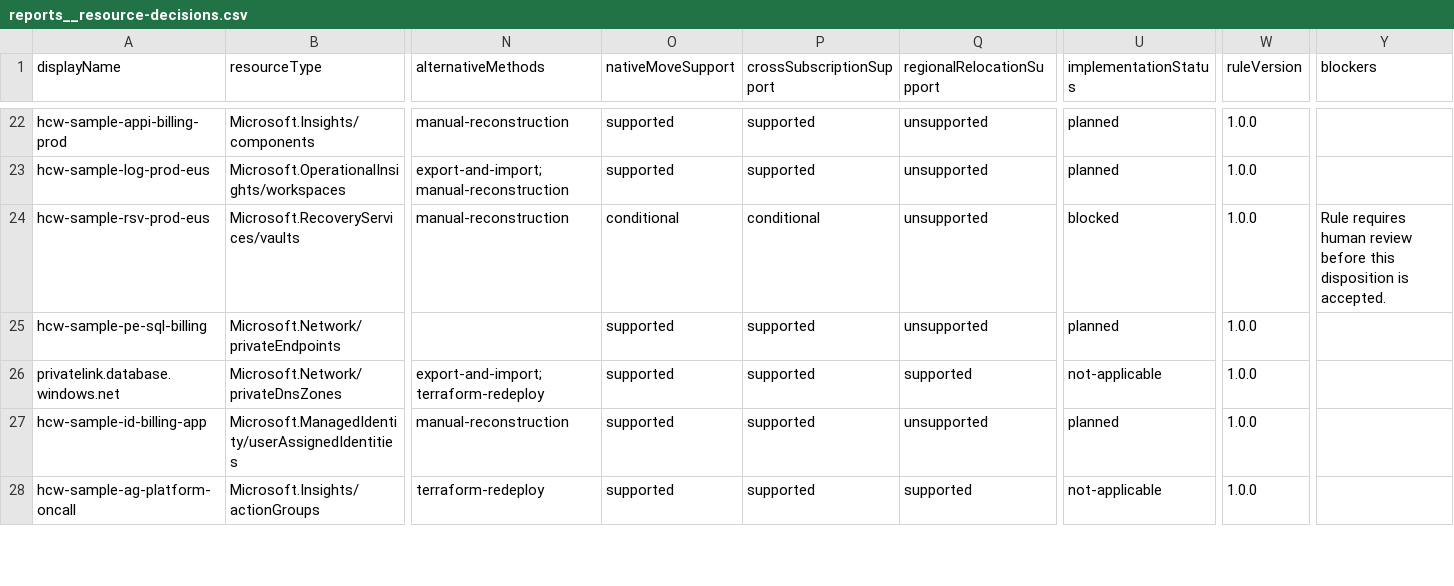
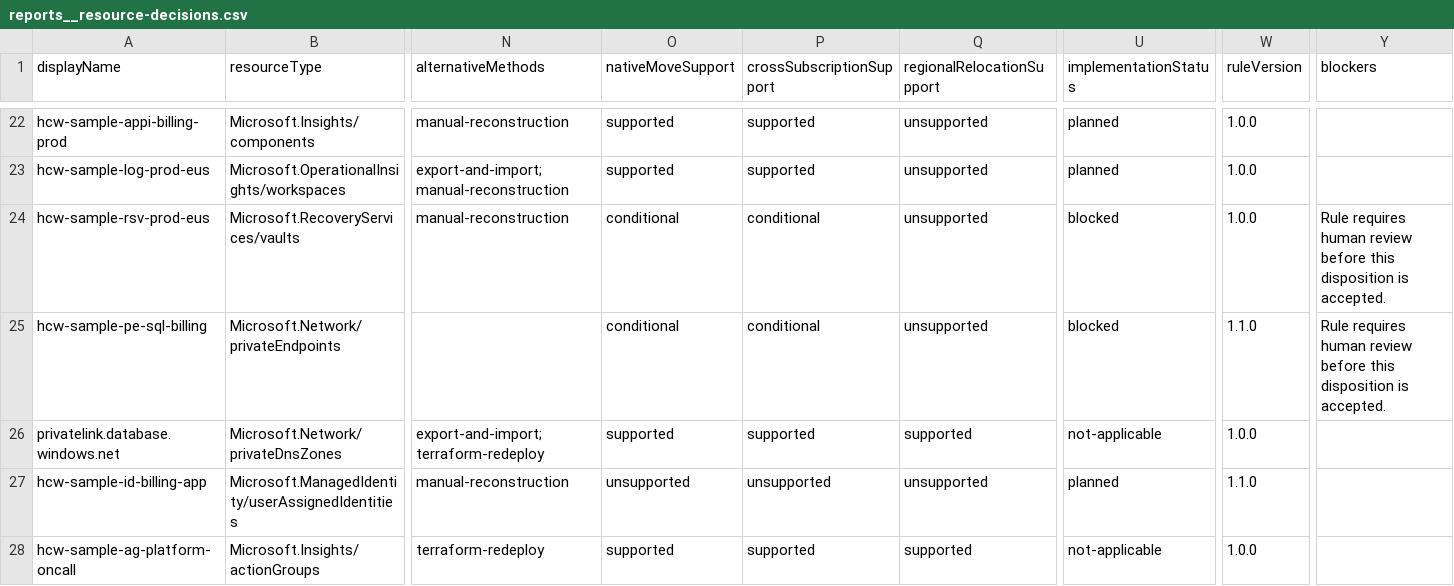
Before and after one commit to saulpatinojr/HCW-MigrateOrchestrator_App, a CSV file: samples/expected-reports/reports__resource-decisions.csv, drawn as a sheet; only a part is shown, gaps mark what is left out; the diff covers the shown part only; the diff names each change by its address in the sheet, - before the commit and + after, or states it on an @@ line.

```diff
--- a/samples/expected-reports/reports__resource-decisions.csv
+++ b/samples/expected-reports/reports__resource-decisions.csv
-O25 (nativeMoveSupport): supported
+O25 (nativeMoveSupport): conditional
-P25 (crossSubscriptionSupport): supported
+P25 (crossSubscriptionSupport): conditional
-U25 (implementationStatus): planned
+U25 (implementationStatus): blocked
-W25 (ruleVersion): 1.0.0
+W25 (ruleVersion): 1.1.0
-Y25 (blockers): (empty)
+Y25 (blockers): Rule requires human review before this disposition is accepted.
-O27 (nativeMoveSupport): supported
+O27 (nativeMoveSupport): unsupported
-P27 (crossSubscriptionSupport): supported
+P27 (crossSubscriptionSupport): unsupported
-W27 (ruleVersion): 1.0.0
+W27 (ruleVersion): 1.1.0
```
Also changed, not shown: 14 edited cells elsewhere in this file, 12 other files.
